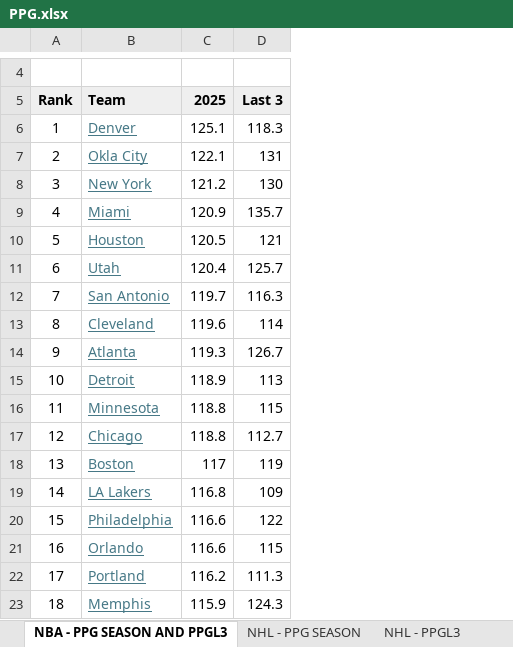
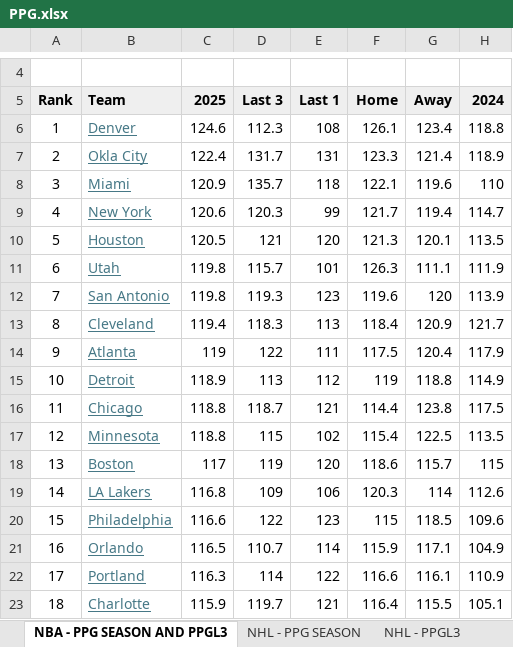
Before and after one commit to aacunamoreno/Sports-Trading, an Excel workbook: PPG.xlsx, sheet NBA - PPG SEASON AND PPGL3, drawn as a sheet; only a part is shown, gaps mark what is left out; values as stored, in another font and other column widths than the file's, no borders; charts and pictures not drawn; the diff covers the shown part only; the diff names each change by its address in the sheet, - before the commit and + after, or states it on an @@ line.

```diff
--- a/PPG.xlsx (sheet NBA - PPG SEASON AND PPGL3)
+++ b/PPG.xlsx (sheet NBA - PPG SEASON AND PPGL3)
+column E (Last 1), rows 6-23: 108 | 131 | 118 | 99 | 120 | 101 | 123 | 113 | 111 | 112 | 121 | 102 | 120 | 106 | 123 | 114 | 122 | 121
+column F (Home), rows 6-23: 126.1 | 123.3 | 122.1 | 121.7 | 121.3 | 126.3 | 119.6 | 118.4 | 117.5 | 119 | 114.4 | 115.4 | 118.6 | 120.3 | 115 | 115.9 | 116.6 | 116.4
+column G (Away), rows 6-23: 123.4 | 121.4 | 119.6 | 119.4 | 120.1 | 111.1 | 120 | 120.9 | 120.4 | 118.8 | 123.8 | 122.5 | 115.7 | 114 | 118.5 | 117.1 | 116.1 | 115.5
+column H (2024), rows 6-23: 118.8 | 118.9 | 110 | 114.7 | 113.5 | 111.9 | 113.9 | 121.7 | 117.9 | 114.9 | 117.5 | 113.5 | 115 | 112.6 | 109.6 | 104.9 | 110.9 | 105.1
-C6 (2025): 125.1
+C6 (2025): 124.6
-D6 (Last 3): 118.3
+D6 (Last 3): 112.3
-C7 (2025): 122.1
+C7 (2025): 122.4
-D7 (Last 3): 131
+D7 (Last 3): 131.7
-B8 (Team): New York
+B8 (Team): Miami
-C8 (2025): 121.2
+C8 (2025): 120.9
-D8 (Last 3): 130
+D8 (Last 3): 135.7
-B9 (Team): Miami
+B9 (Team): New York
-C9 (2025): 120.9
+C9 (2025): 120.6
-D9 (Last 3): 135.7
+D9 (Last 3): 120.3
-C11 (2025): 120.4
+C11 (2025): 119.8
-D11 (Last 3): 125.7
+D11 (Last 3): 115.7
-C12 (2025): 119.7
+C12 (2025): 119.8
-D12 (Last 3): 116.3
+D12 (Last 3): 119.3
-C13 (2025): 119.6
+C13 (2025): 119.4
-D13 (Last 3): 114
+D13 (Last 3): 118.3
-C14 (2025): 119.3
+C14 (2025): 119
-D14 (Last 3): 126.7
+D14 (Last 3): 122
-B16 (Team): Minnesota
+B16 (Team): Chicago
-D16 (Last 3): 115
+D16 (Last 3): 118.7
-B17 (Team): Chicago
+B17 (Team): Minnesota
-D17 (Last 3): 112.7
+D17 (Last 3): 115
-C21 (2025): 116.6
+C21 (2025): 116.5
-D21 (Last 3): 115
+D21 (Last 3): 110.7
-C22 (2025): 116.2
+C22 (2025): 116.3
-D22 (Last 3): 111.3
+D22 (Last 3): 114
-B23 (Team): Memphis
+B23 (Team): Charlotte
-D23 (Last 3): 124.3
+D23 (Last 3): 119.7
```
Also changed, not shown: 22 edited cells elsewhere in this sheet, sheet NCAAB - PPG SEASON AND PPGL3, sheet NHL - PPGL3, sheet NHL - PPG SEASON, hidden cells, charts or pictures.
